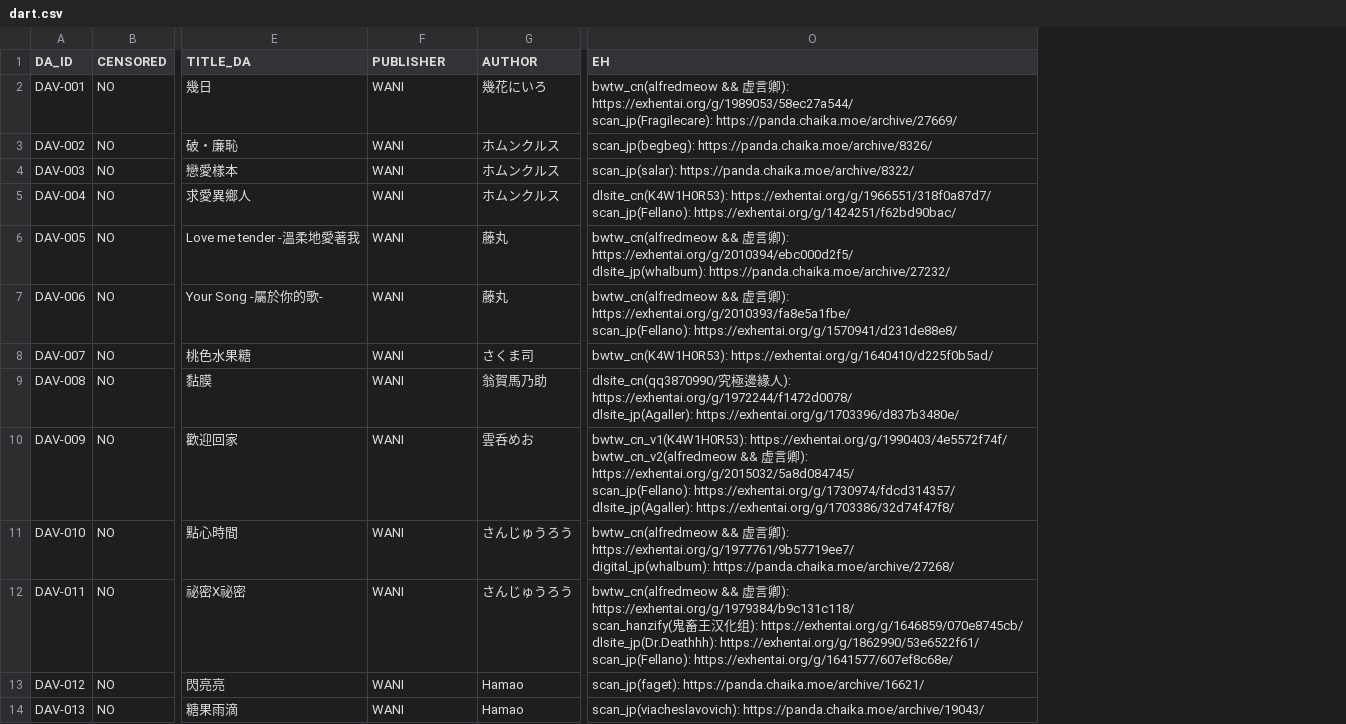
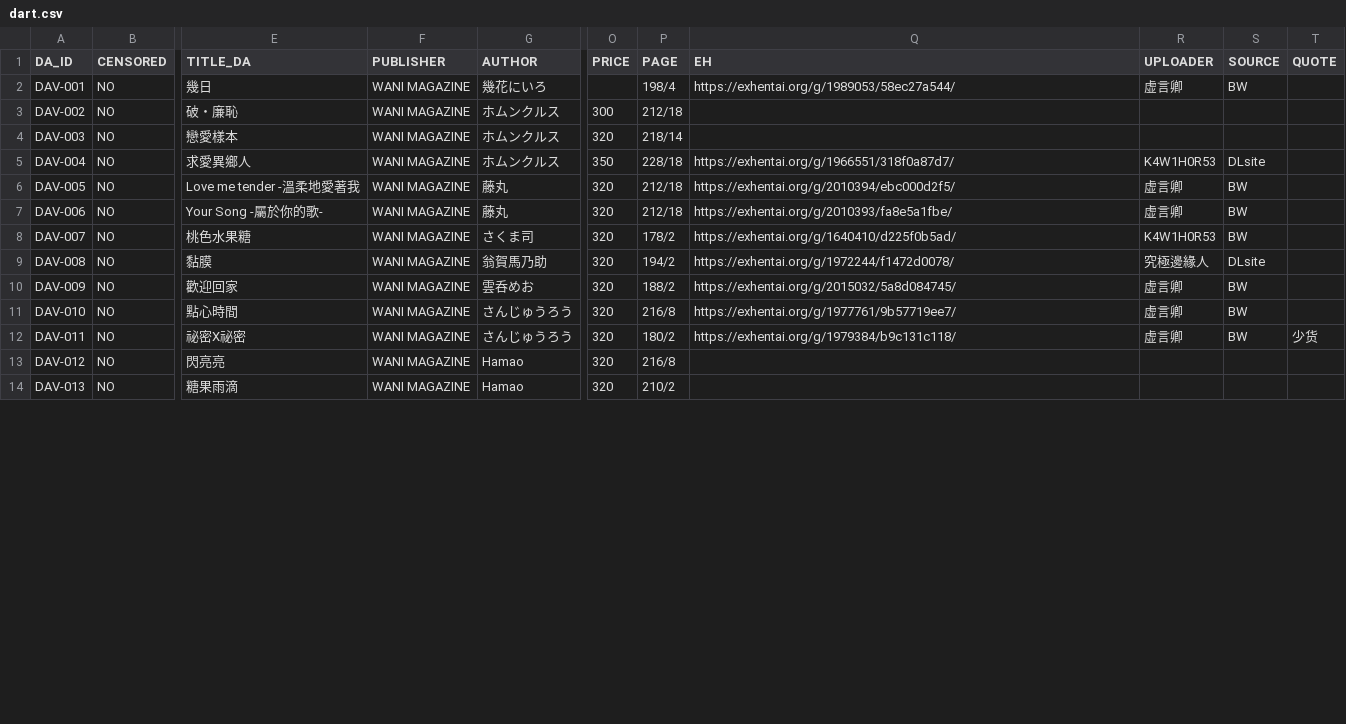
Before and after one commit to K4W1H0R53/tankoubon, a CSV file: dart.csv, drawn as a sheet; only a part is shown, gaps mark what is left out; addresses are those after the commit; ↵ is a line break in a cell; the diff covers the shown part only; the diff names each change by its address in the sheet, - before the commit and + after, or states it on an @@ line.

Commit message:
Update dart.csv

```diff
--- a/dart.csv
+++ b/dart.csv
+column O (PRICE), rows 3-14: 300 | 320 | 350 | 320 | 320 | 320 | 320 | 320 | 320 | 320 | 320 | 320
+column P (PAGE), rows 2-14: 198/4 | 212/18 | 218/14 | 228/18 | 212/18 | 212/18 | 178/2 | 194/2 | 188/2 | 216/8 | 180/2 | 216/8 | 210/2
+column R (UPLOADER), rows 2-12: 虚言卿 |  |  | K4W1H0R53 | 虚言卿 | 虚言卿 | K4W1H0R53 | 究極邊緣人 | 虚言卿 | 虚言卿 | 虚言卿
+column S (SOURCE), rows 2-12: BW |  |  | DLsite | BW | BW | BW | DLsite | BW | BW | BW
+column T (QUOTE), row 12: 少货
-F2:F14 (PUBLISHER): WANI
+F2:F14 (PUBLISHER): WANI MAGAZINE
-Q2 (EH): bwtw_cn(alfredmeow && 虚言卿): https://exhentai.org/g/1989053/58ec27a544/ ↵ scan_jp(Fragilecare): https://panda.chaika.moe/archive/27669/
+Q2 (EH): https://exhentai.org/g/1989053/58ec27a544/
-Q3 (EH): scan_jp(begbeg): https://panda.chaika.moe/archive/8326/
+Q3 (EH): (empty)
-Q4 (EH): scan_jp(salar): https://panda.chaika.moe/archive/8322/
+Q4 (EH): (empty)
-Q5 (EH): dlsite_cn(K4W1H0R53): https://exhentai.org/g/1966551/318f0a87d7/ ↵ scan_jp(Fellano): https://exhentai.org/g/1424251/f62bd90bac/
+Q5 (EH): https://exhentai.org/g/1966551/318f0a87d7/
-Q6 (EH): bwtw_cn(alfredmeow && 虚言卿): https://exhentai.org/g/2010394/ebc000d2f5/ ↵ dlsite_jp(whalbum): https://panda.chaika.moe/archive/27232/
+Q6 (EH): https://exhentai.org/g/2010394/ebc000d2f5/
-Q7 (EH): bwtw_cn(alfredmeow && 虚言卿): https://exhentai.org/g/2010393/fa8e5a1fbe/ ↵ scan_jp(Fellano): https://exhentai.org/g/1570941/d231de88e8/
+Q7 (EH): https://exhentai.org/g/2010393/fa8e5a1fbe/
-Q8 (EH): bwtw_cn(K4W1H0R53): https://exhentai.org/g/1640410/d225f0b5ad/
+Q8 (EH): https://exhentai.org/g/1640410/d225f0b5ad/
-Q9 (EH): dlsite_cn(qq3870990/究極邊緣人): https://exhentai.org/g/1972244/f1472d0078/ ↵ dlsite_jp(Agaller): https://exhentai.org/g/1703396/d837b3480e/
+Q9 (EH): https://exhentai.org/g/1972244/f1472d0078/
-Q10 (EH): bwtw_cn_v1(K4W1H0R53): https://exhentai.org/g/1990403/4e5572f74f/ ↵ bwtw_cn_v2(alfredmeow && 虚言卿): https://exhentai.org/g/2015032/5a8d084745/ ↵ scan_jp(Fellano): https://exhentai.org/g/1730974/fdcd314357/ ↵ dlsite_jp(Agaller): https://exhentai.org/g/1703386/32d74f47f8/
+Q10 (EH): https://exhentai.org/g/2015032/5a8d084745/
-Q11 (EH): bwtw_cn(alfredmeow && 虚言卿): https://exhentai.org/g/1977761/9b57719ee7/ ↵ digital_jp(whalbum): https://panda.chaika.moe/archive/27268/
+Q11 (EH): https://exhentai.org/g/1977761/9b57719ee7/
-Q12 (EH): bwtw_cn(alfredmeow && 虚言卿): https://exhentai.org/g/1979384/b9c131c118/ ↵ scan_hanzify(鬼畜王汉化组): https://exhentai.org/g/1646859/070e8745cb/ ↵ dlsite_jp(Dr.Deathhh): https://exhentai.org/g/1862990/53e6522f61/ ↵ scan_jp(Fellano): https://exhentai.org/g/1641577/607ef8c68e/
+Q12 (EH): https://exhentai.org/g/1979384/b9c131c118/
-Q13 (EH): scan_jp(faget): https://panda.chaika.moe/archive/16621/
+Q13 (EH): (empty)
-Q14 (EH): scan_jp(viacheslavovich): https://panda.chaika.moe/archive/19043/
+Q14 (EH): (empty)
```
Also changed, not shown: 29 edited cells elsewhere in this file.
